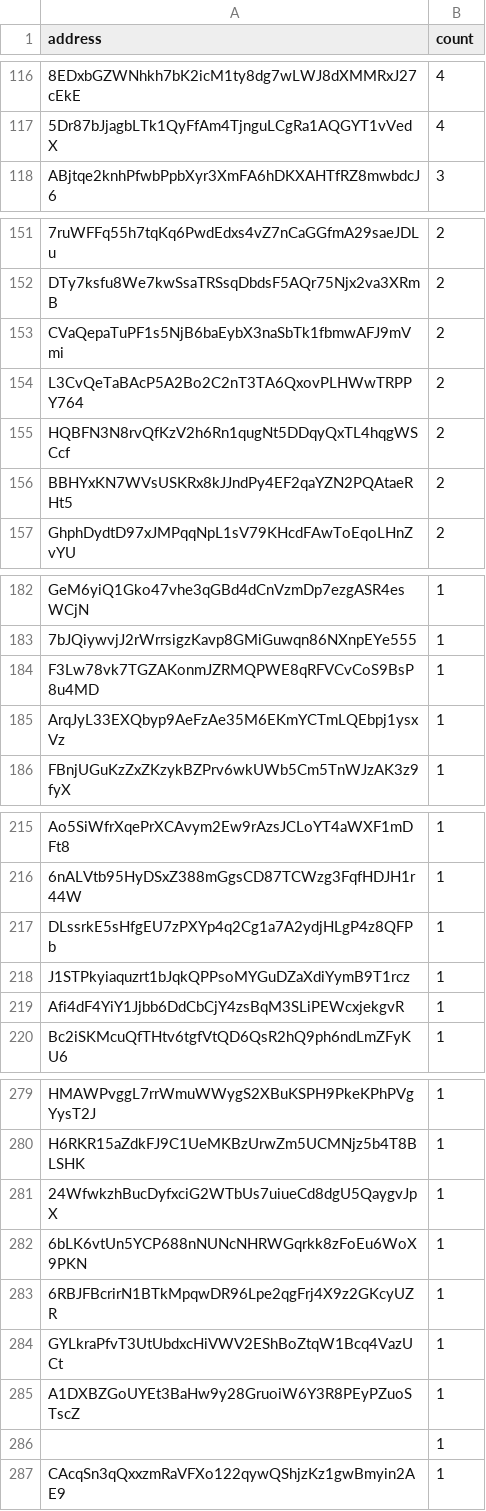
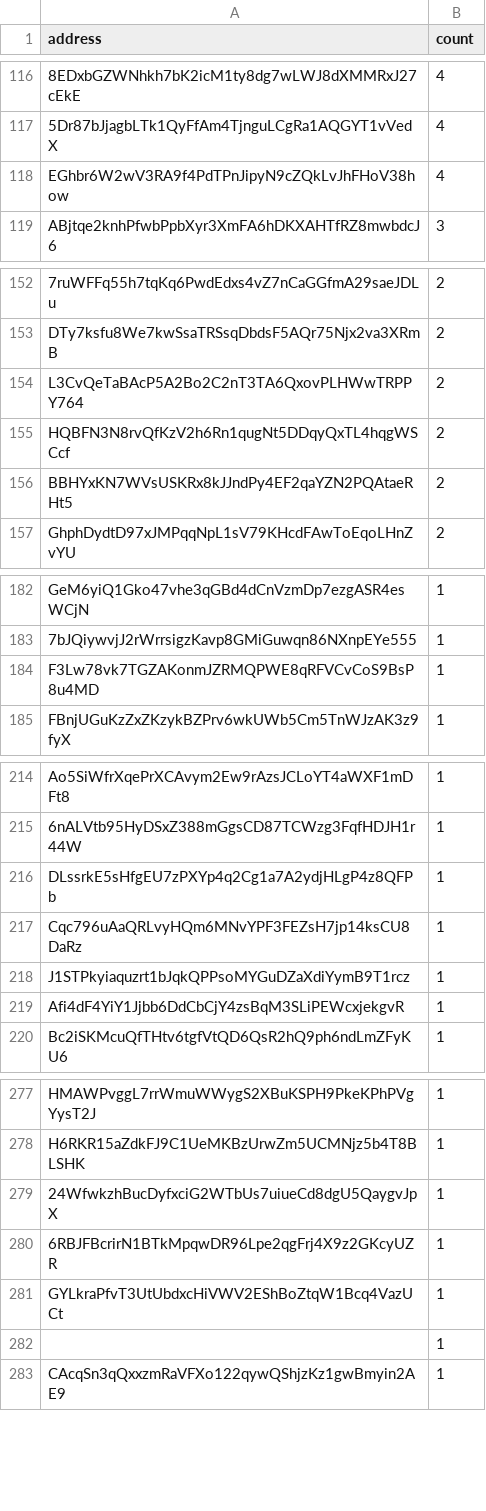
Before and after one commit to QuekzDev/snapshot, a CSV file: snapshot.csv, drawn as a sheet; only a part is shown, gaps mark what is left out; removed rows and columns are numbered as before the commit, all else as after; the diff covers the shown part only; the diff names each change by its address in the sheet, - before the commit and + after, or states it on an @@ line.

```diff
--- a/snapshot.csv
+++ b/snapshot.csv
+row 118: EGhbr6W2wV3RA9f4PdTPnJipyN9cZQkLvJhFHoV38how | 4
-row 153: CVaQepaTuPF1s5NjB6baEybX3naSbTk1fbmwAFJ9mVmi | 2
-row 185: ArqJyL33EXQbyp9AeFzAe35M6EKmYCTmLQEbpj1ysxVz | 1
+row 217: Cqc796uAaQRLvyHQm6MNvYPF3FEZsH7jp14ksCU8DaRz | 1
-row 282: 6bLK6vtUn5YCP688nNUNcNHRWGqrkk8zFoEu6WoX9PKN | 1
-row 285: A1DXBZGoUYEt3BaHw9y28GruoiW6Y3R8PEyPZuoSTscZ | 1
```
Also changed, not shown: 1 added row and 4 removed rows elsewhere in this file.
